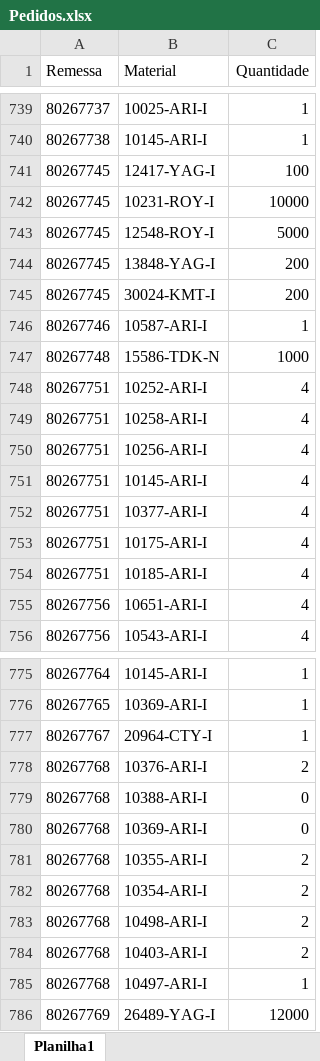
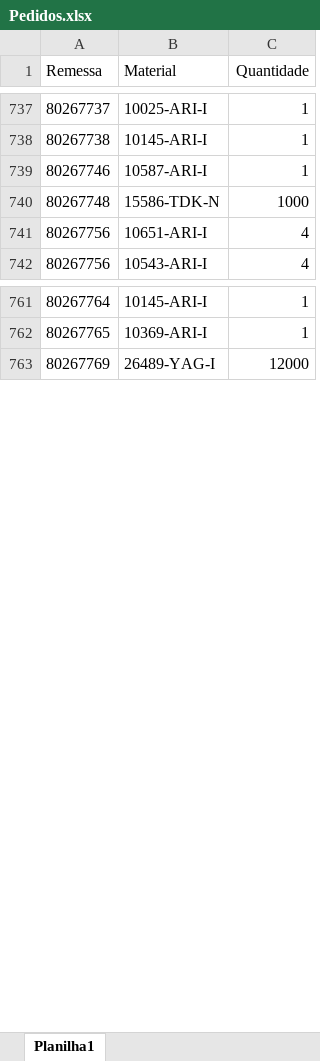
Before and after one commit to pontesasp/conferencia-dados, an Excel workbook: Pedidos.xlsx, sheet Planilha1, drawn as a sheet; only a part is shown, gaps mark what is left out; values as stored, in another font and other column widths than the file's, no borders; removed rows and columns are numbered as before the commit, all else as after; the diff covers the shown part only; the diff names each change by its address in the sheet, - before the commit and + after, or states it on an @@ line.

```diff
--- a/Pedidos.xlsx (sheet Planilha1)
+++ b/Pedidos.xlsx (sheet Planilha1)
-row 741: 80267745 | 12417-YAG-I | 100
-row 742: 80267745 | 10231-ROY-I | 10000
-row 743: 80267745 | 12548-ROY-I | 5000
-row 744: 80267745 | 13848-YAG-I | 200
-row 745: 80267745 | 30024-KMT-I | 200
-row 748: 80267751 | 10252-ARI-I | 4
-row 749: 80267751 | 10258-ARI-I | 4
-row 750: 80267751 | 10256-ARI-I | 4
-row 751: 80267751 | 10145-ARI-I | 4
-row 752: 80267751 | 10377-ARI-I | 4
-row 753: 80267751 | 10175-ARI-I | 4
-row 754: 80267751 | 10185-ARI-I | 4
-row 777: 80267767 | 20964-CTY-I | 1
-row 778: 80267768 | 10376-ARI-I | 2
-row 779: 80267768 | 10388-ARI-I | 0
-row 780: 80267768 | 10369-ARI-I | 0
-row 781: 80267768 | 10355-ARI-I | 2
-row 782: 80267768 | 10354-ARI-I | 2
-row 783: 80267768 | 10498-ARI-I | 2
-row 784: 80267768 | 10403-ARI-I | 2
-row 785: 80267768 | 10497-ARI-I | 1
```
Also changed, not shown: 109 added rows and 2 removed rows elsewhere in this sheet.
